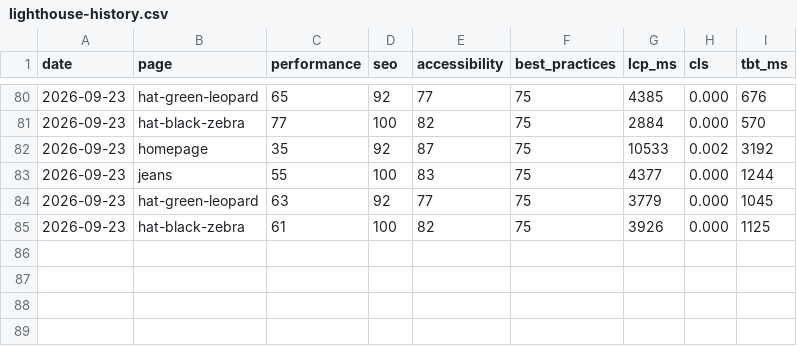
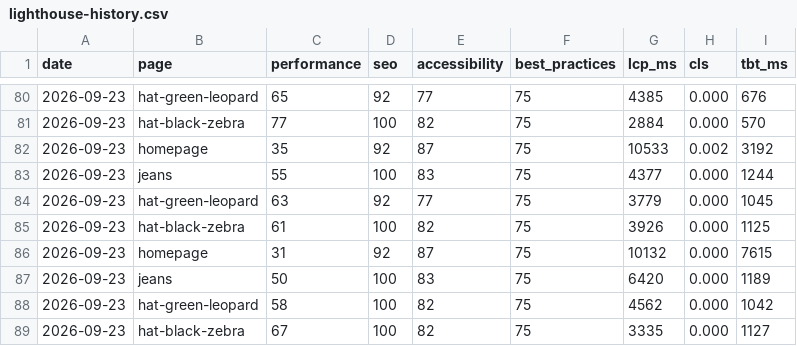
Before and after one commit to asos-koyeshassan/Rabiun-QA, a CSV file: data/lighthouse-history.csv, drawn as a sheet; only a part is shown, gaps mark what is left out; the diff names each change by its address in the sheet, - before the commit and + after, or states it on an @@ line.

```diff
--- a/data/lighthouse-history.csv
+++ b/data/lighthouse-history.csv
+row 86: 2026-09-23 | homepage | 31 | 92 | 87 | 75 | 10132 | 0.000 | 7615
+row 87: 2026-09-23 | jeans | 50 | 100 | 83 | 75 | 6420 | 0.000 | 1189
+row 88: 2026-09-23 | hat-green-leopard | 58 | 100 | 82 | 75 | 4562 | 0.000 | 1042
+row 89: 2026-09-23 | hat-black-zebra | 67 | 100 | 82 | 75 | 3335 | 0.000 | 1127
```
Also changed, not shown: data/check-history.csv, data/run-history.csv, 1 other file.
